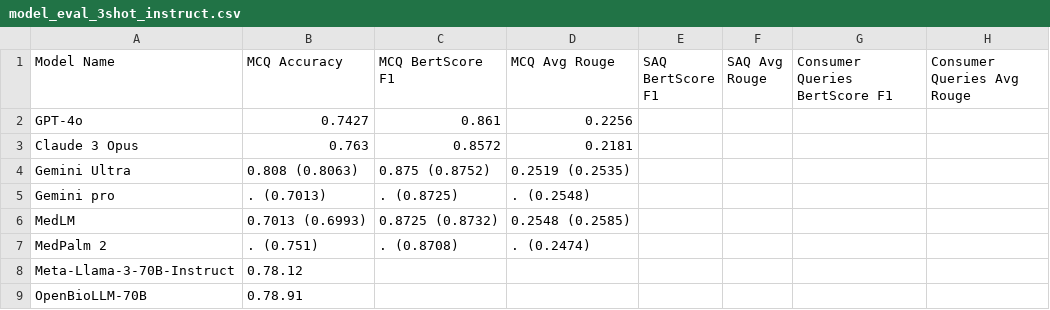
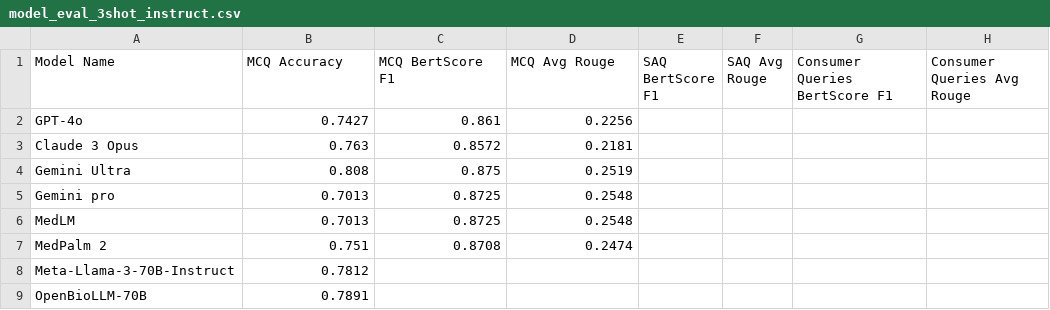
Before and after one commit to princeannan4332/llm-leaderboard, a CSV file: data/model_eval_3shot_instruct.csv, drawn as a sheet.

Commit message:
Add files via upload

```diff
--- a/data/model_eval_3shot_instruct.csv
+++ b/data/model_eval_3shot_instruct.csv
@@ -3,7 +3,7 @@ GPT-4o,0.7427,0.861,0.2256,,,,
 Claude 3 Opus,0.763,0.8572,0.2181,,,,
-Gemini Ultra,0.808 (0.8063),0.875 (0.8752),0.2519 (0.2535),,,,
-Gemini pro,. (0.7013),. (0.8725),. (0.2548),,,,
-MedLM,0.7013 (0.6993),0.8725 (0.8732),0.2548 (0.2585),,,,
-MedPalm 2,. (0.751),. (0.8708),. (0.2474),,,,
-Meta-Llama-3-70B-Instruct,0.78.12,,,,,,
-OpenBioLLM-70B,0.78.91,,,,,,
+Gemini Ultra,0.808,0.875,0.2519 ,,,,
+Gemini pro,0.7013,0.8725,0.2548,,,
+MedLM,0.7013,0.8725,0.2548,,,,
+MedPalm 2,0.751,0.8708,0.2474,,,
+Meta-Llama-3-70B-Instruct,0.7812,,,,,,
+OpenBioLLM-70B,0.7891,,,,,,
```
